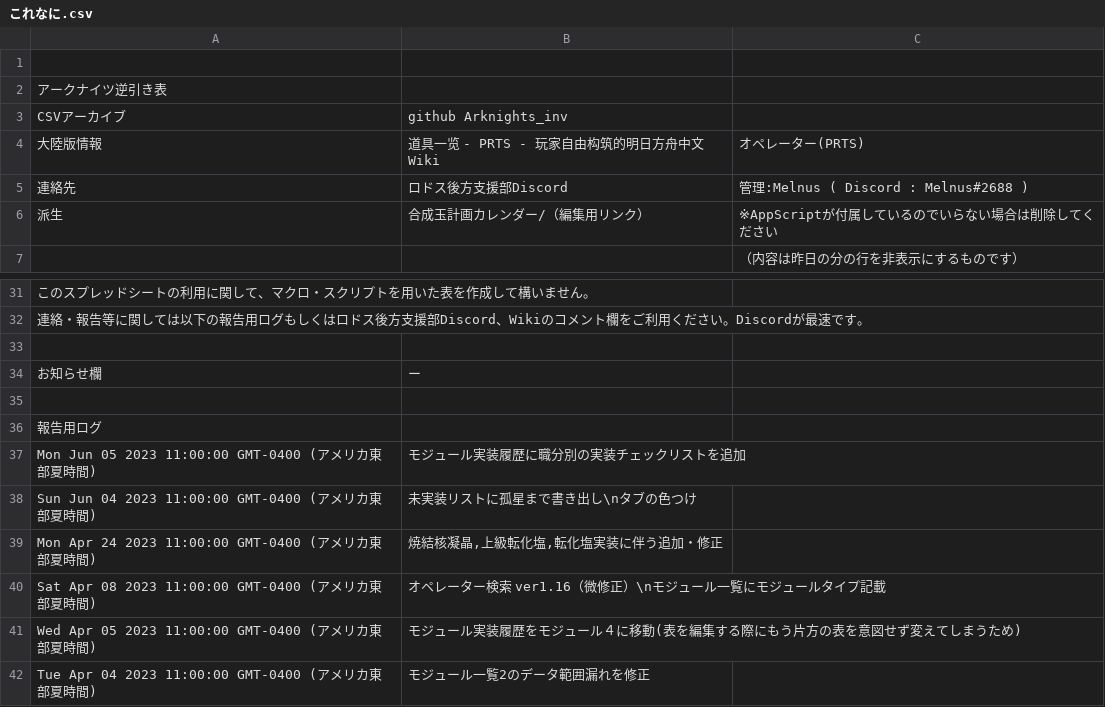
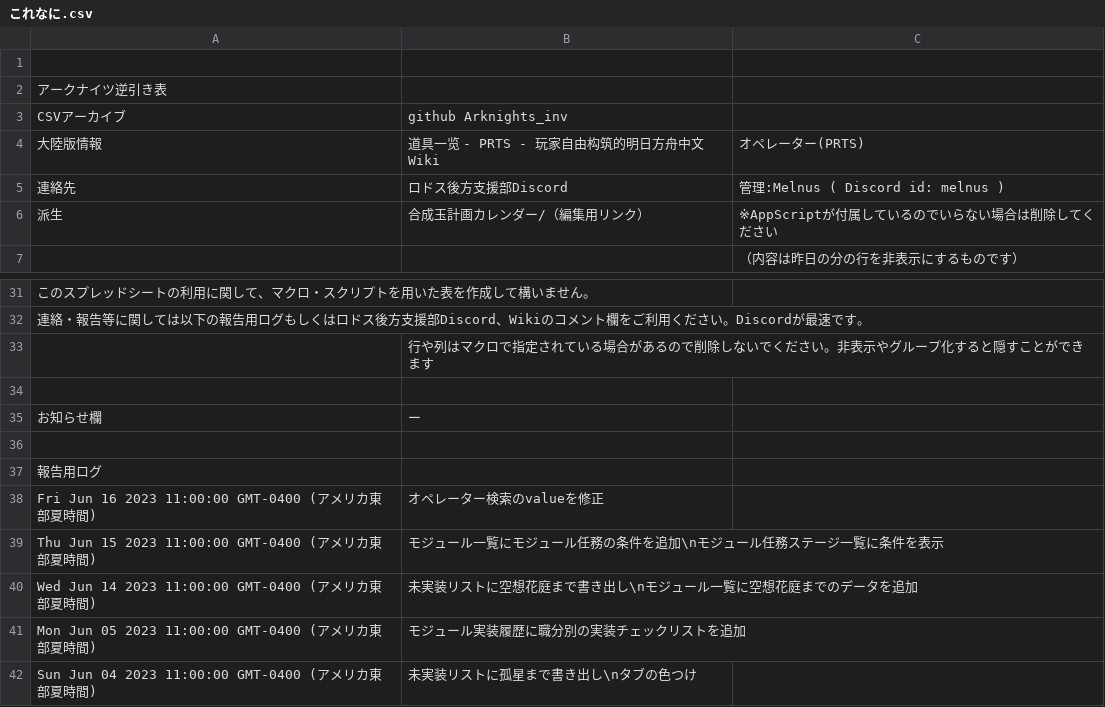
Before and after one commit to Melnus/Arknights_inv, a CSV file: main/これなに.csv, drawn as a sheet; only a part is shown, gaps mark what is left out; the shorter side is filled out with more unchanged rows.

```diff
--- a/main/これなに.csv
+++ b/main/これなに.csv
@@ -4,3 +4,3 @@
 "大陸版情報","道具一览 - PRTS - 玩家自由构筑的明日方舟中文Wiki","オペレーター(PRTS)"
-"連絡先","ロドス後方支援部Discord","管理:Melnus ( Discord : Melnus#2688  )"
+"連絡先","ロドス後方支援部Discord","管理:Melnus ( Discord id: melnus  )"
 "派生","合成玉計画カレンダー/（編集用リンク）","※AppScriptが付属しているのでいらない場合は削除してください"
@@ -32,2 +32,3 @@
 "連絡・報告等に関しては以下の報告用ログもしくはロドス後方支援部Discord、Wikiのコメント欄をご利用ください。Discordが最速です。","",""
+"","行や列はマクロで指定されている場合があるので削除しないでください。非表示やグループ化すると隠すことができます",""
 "","",""
@@ -36,2 +37,5 @@
 "報告用ログ","",""
+"Fri Jun 16 2023 11:00:00 GMT-0400 (アメリカ東部夏時間)","オペレーター検索のvalueを修正",""
+"Thu Jun 15 2023 11:00:00 GMT-0400 (アメリカ東部夏時間)","モジュール一覧にモジュール任務の条件を追加\nモジュール任務ステージ一覧に条件を表示",""
+"Wed Jun 14 2023 11:00:00 GMT-0400 (アメリカ東部夏時間)","未実装リストに空想花庭まで書き出し\nモジュール一覧に空想花庭までのデータを追加",""
 "Mon Jun 05 2023 11:00:00 GMT-0400 (アメリカ東部夏時間)","モジュール実装履歴に職分別の実装チェックリストを追加",""
```
Also changed, not shown: main/オペレーター検索.csv, main/モジュール一覧.csv, 3 other files.
